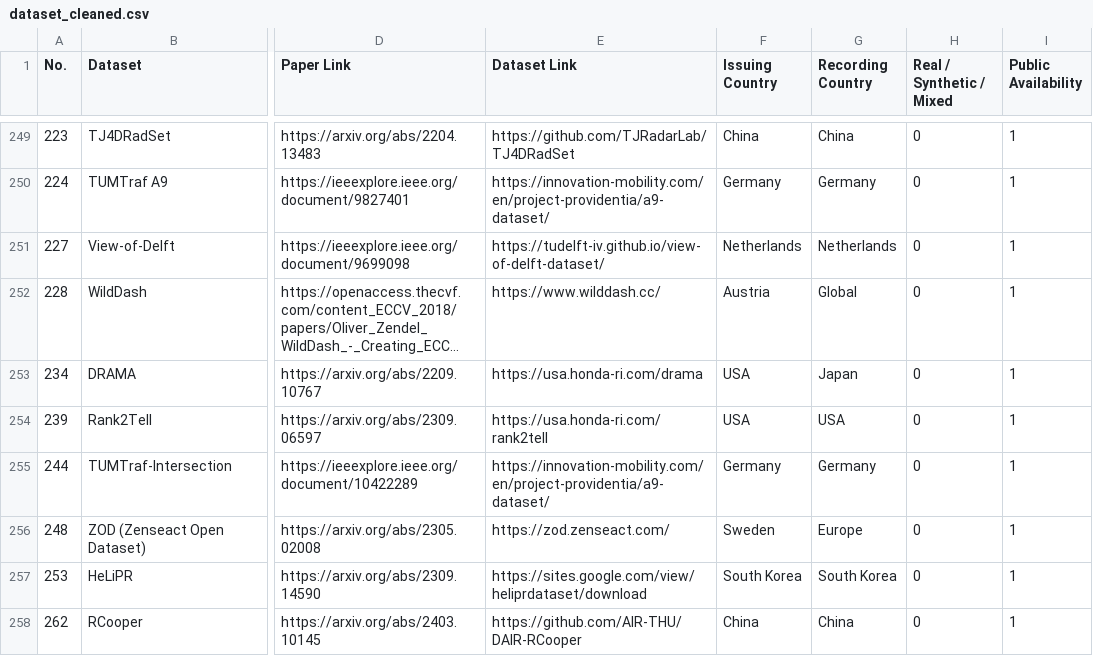
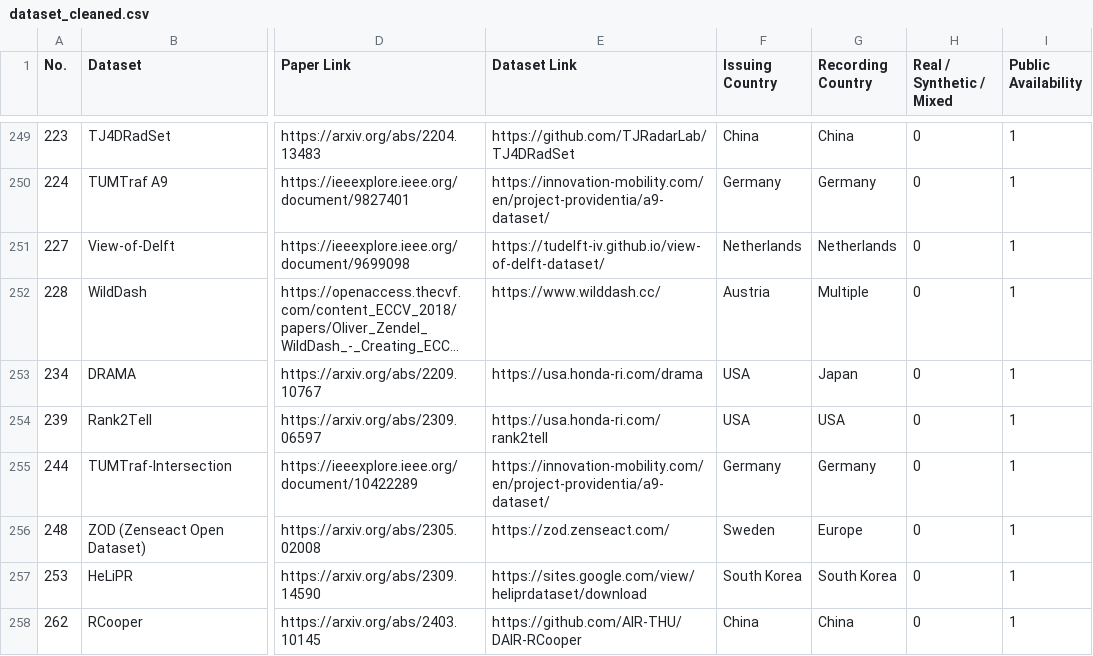
Before and after one commit to edward-at/bachelor-arbeit, a CSV file: dataset/total_dataset_analysis/dataset_cleaned.csv, drawn as a sheet; only a part is shown, gaps mark what is left out; long unchanged cells end in …; the diff names each change by its address in the sheet, - before the commit and + after, or states it on an @@ line.

Commit message:
initial country graph

```diff
--- a/dataset/total_dataset_analysis/dataset_cleaned.csv
+++ b/dataset/total_dataset_analysis/dataset_cleaned.csv
-G252 (Recording Country): Global
+G252 (Recording Country): Multiple
```
Also changed, not shown: dataset/total_dataset_analysis/total_dataset_pool.csv, 4 other files.
